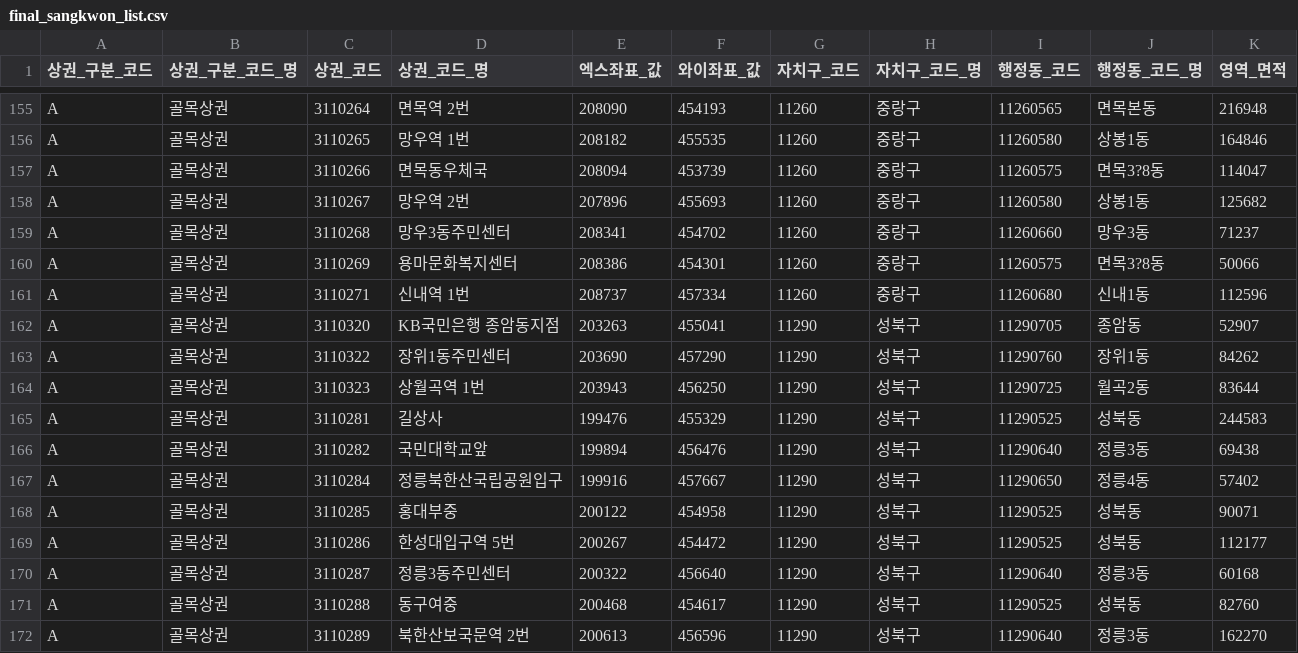
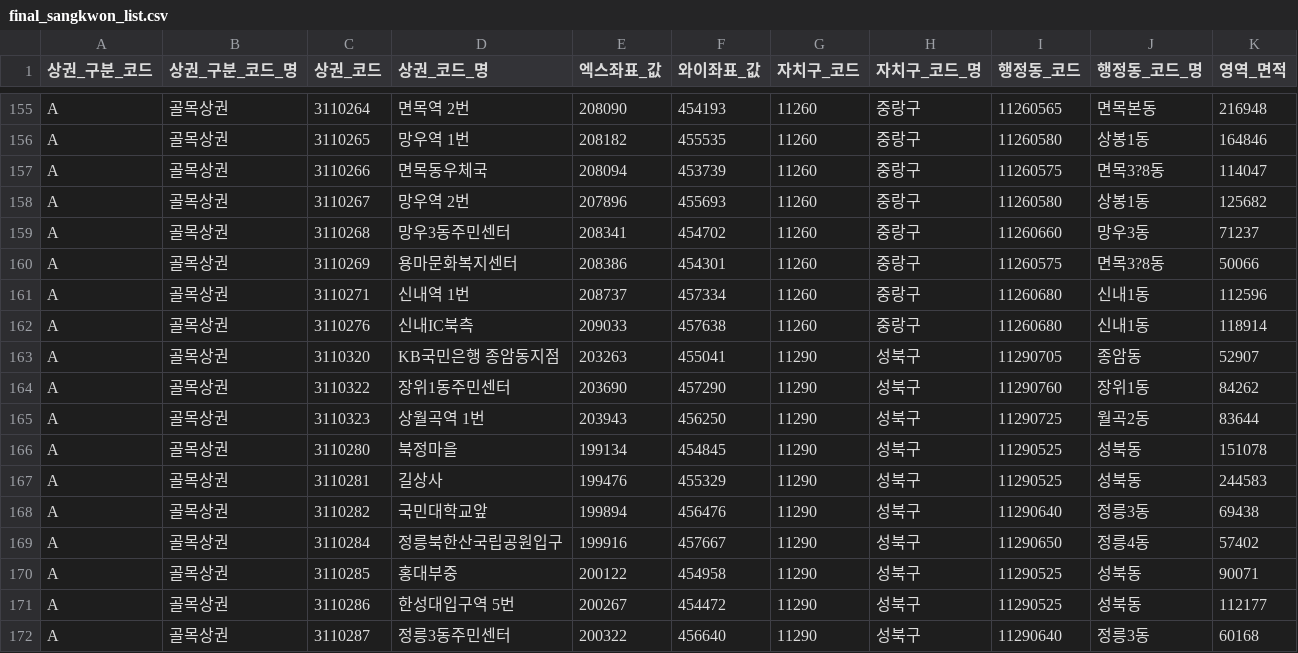
Before and after one commit to minstaar/streetscape-sensing-capability, a CSV file: data/processed/final_sangkwon_list.csv, drawn as a sheet; only a part is shown, gaps mark what is left out; the shorter side is filled out with more unchanged rows; the diff names each change by its address in the sheet, - before the commit and + after, or states it on an @@ line.

```diff
--- a/data/processed/final_sangkwon_list.csv
+++ b/data/processed/final_sangkwon_list.csv
+row 162: A | 골목상권 | 3110276 | 신내IC북측 | 209033 | 457638 | 11260 | 중랑구 | 11260680 | 신내1동 | 118914
+row 166: A | 골목상권 | 3110280 | 북정마을 | 199134 | 454845 | 11290 | 성북구 | 11290525 | 성북동 | 151078
```
Also changed, not shown: 37 other files.
